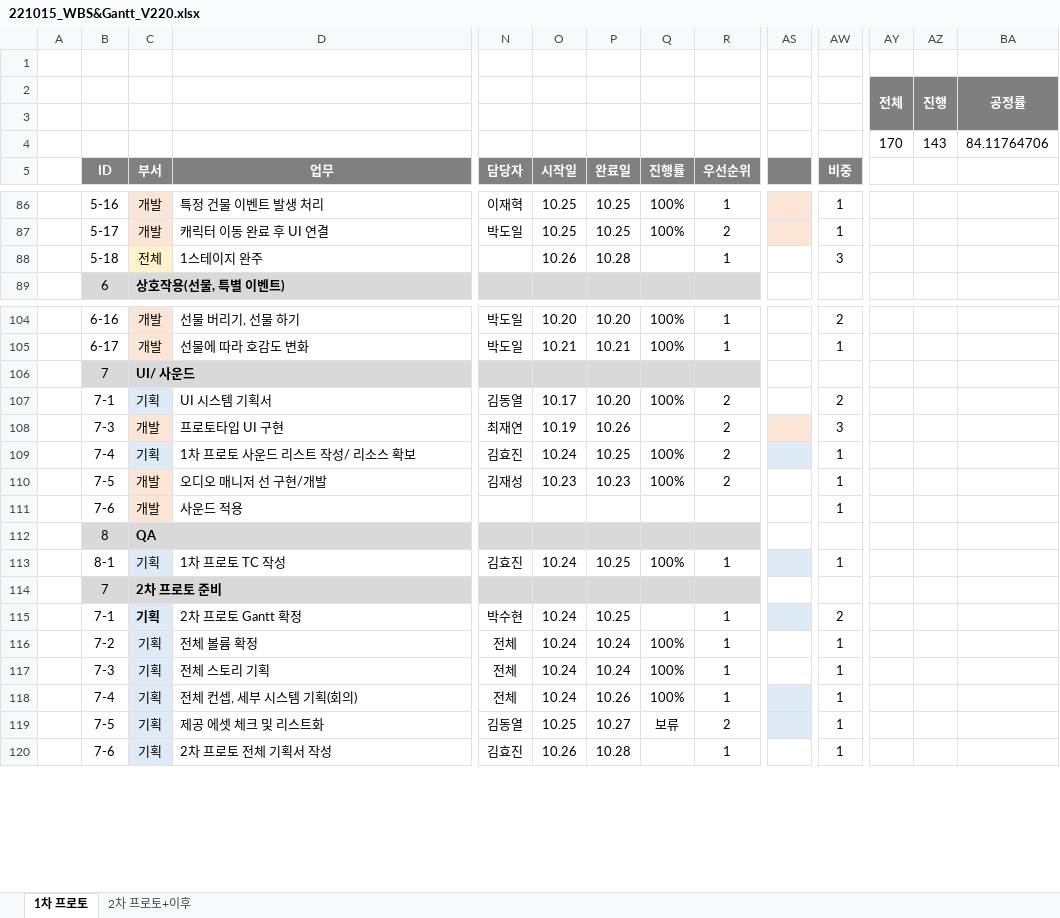
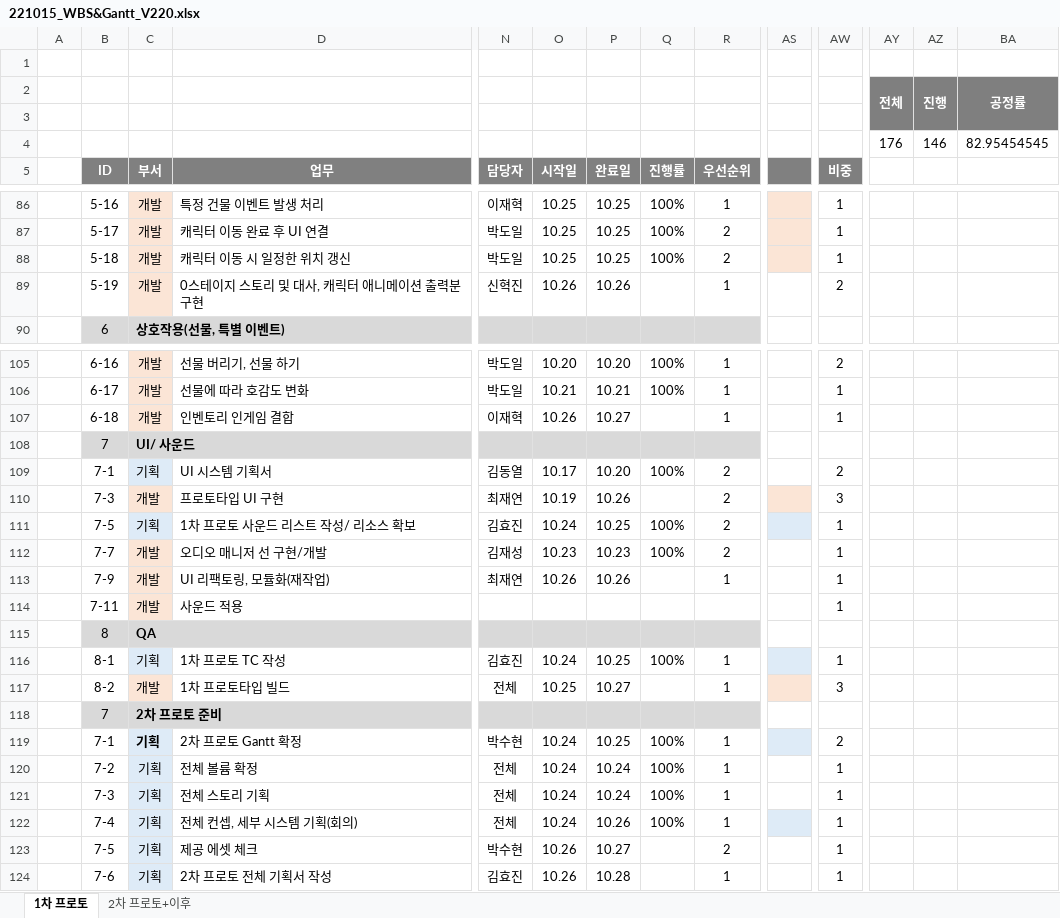
Before and after one commit to Kjaeseong/RocketTeamDocu, an Excel workbook: 01.일정관리/221015_WBS&Gantt_V220.xlsx, sheet 1차 프로토, drawn as a sheet; only a part is shown, gaps mark what is left out; values as stored, in another font and other column widths than the file's, no borders; charts and pictures not drawn; removed rows and columns are numbered as before the commit, all else as after; rows hold the shown columns only; the diff covers the shown part only; the diff names each change by its address in the sheet, - before the commit and + after, or states it on an @@ line.

Commit message:
박수현_일정 수정

```diff
--- a/01.일정관리/221015_WBS&Gantt_V220.xlsx (sheet 1차 프로토)
+++ b/01.일정관리/221015_WBS&Gantt_V220.xlsx (sheet 1차 프로토)
-row 4:  |  |  |  |  |  |  |  |  |  |  | 170 | 143 | 84.11764706
+row 4:  |  |  |  |  |  |  |  |  |  |  | 176 | 146 | 82.95454545
-row 88:  | 5-18 | 전체 | 1스테이지 완주 |  | 10.26 | 10.28 |  | 1 |  | 3
+row 88:  | 5-18 | 개발 | 캐릭터 이동 시 일정한 위치 갱신 | 박도일 | 10.25 | 10.25 | 100% | 2 |  | 1
+row 89:  | 5-19 | 개발 | 0스테이지 스토리 및 대사, 캐릭터 애니메이션 출력분 구현 | 신혁진 | 10.26 | 10.26 |  | 1 |  | 2
+row 107:  | 6-18 | 개발 | 인벤토리 인게임 결합 | 이재혁 | 10.26 | 10.27 |  | 1 |  | 1
-B111 (ID): 7-4
+B111 (ID): 7-5
-B112 (ID): 7-5
+B112 (ID): 7-7
+row 113:  | 7-9 | 개발 | UI 리팩토링, 모듈화(재작업) | 최재연 | 10.26 | 10.26 |  | 1 |  | 1
-B114 (ID): 7-6
+B114 (ID): 7-11
+row 117:  | 8-2 | 개발 | 1차 프로토타입 빌드 | 전체 | 10.25 | 10.27 |  | 1 |  | 3
-Q119 (진행률): (empty)
+Q119 (진행률): 100%
-D123 (업무): 제공 에셋 체크 및 리스트화
+D123 (업무): 제공 에셋 체크
-N123 (담당자): 김동열
+N123 (담당자): 박수현
-O123 (시작일): 10.25
+O123 (시작일): 10.26
-Q123 (진행률): 보류
+Q123 (진행률): (empty)
-AS123 fill: #DEEBF7
+AS123 fill: none
```
Also changed, not shown: 1 added row, 1 removed row, 7 edited cells and cell formats elsewhere in this sheet, charts or pictures.
